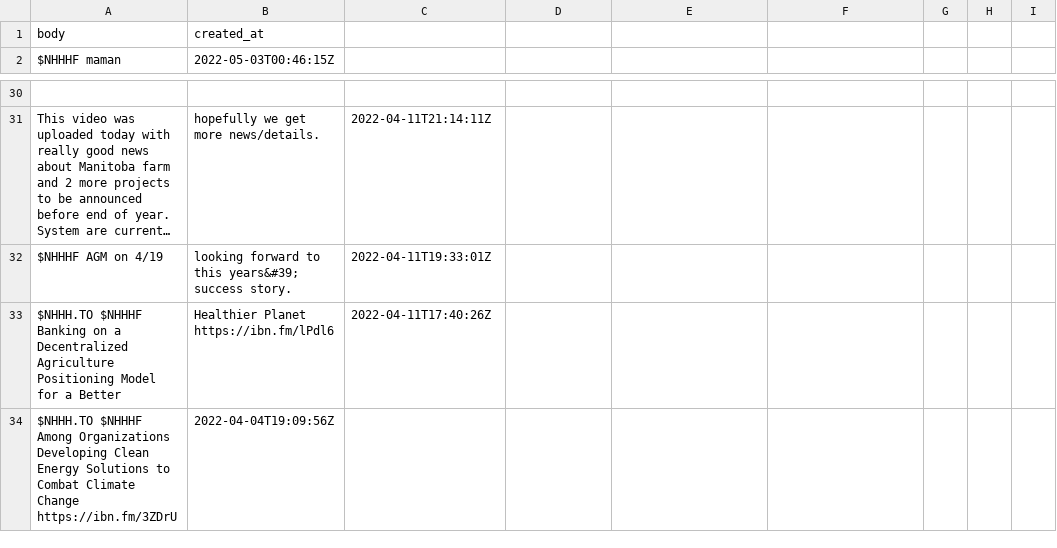
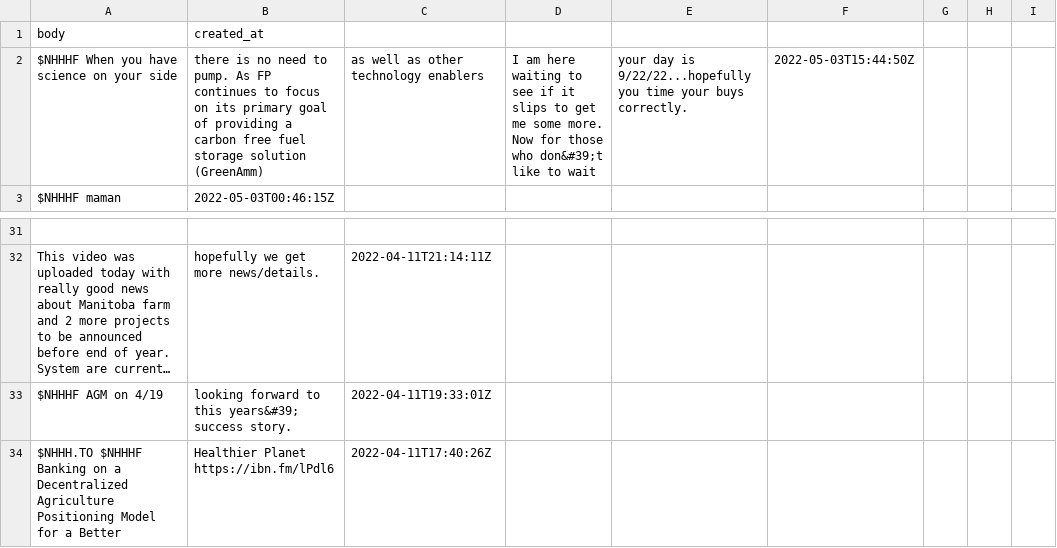
Before and after one commit to dli-invest/conscrap, a CSV file: data/twits/NHHHF.csv, drawn as a sheet; only a part is shown, gaps mark what is left out; long unchanged cells end in ….

```diff
--- a/data/twits/NHHHF.csv
+++ b/data/twits/NHHHF.csv
@@ -1,2 +1,3 @@
 body,created_at
+$NHHHF When you have science on your side, there is no need to pump. As FP continues to focus on its primary goal of providing a carbon free fuel storage solution (GreenAmm), as well as other technology enablers, I am here waiting to see if it slips to get me some more. Now for those who don&#39;t like to wait, your day is 9/22/22...hopefully you time your buys correctly.,2022-05-03T15:44:50Z
 $NHHHF maman,2022-05-03T00:46:15Z
@@ -33,2 +34 @@ $NHHHF AGM on 4/19, looking forward to this years&#39; success story.,2022-04-11
 $NHHH.TO $NHHHF Banking on a Decentralized Agriculture Positioning Model for a Better, Healthier Planet https://ibn.fm/lPdl6,2022-04-11T17:40:26Z
-$NHHH.TO $NHHHF Among Organizations Developing Clean Energy Solutions to Combat Climate Change https://ibn.fm/3ZDrU,2022-04-04T19:09:56Z
```
Also changed, not shown: data/twits/IONQ.csv, data/twits/SBLK.csv, 3 other files.
